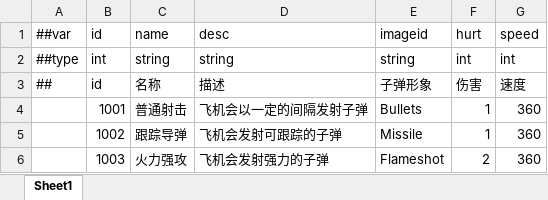
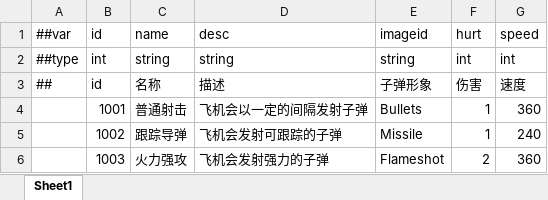
Before and after one commit to rainyt/UGF-Learn, an Excel workbook: XlsData/Datas/#config.bullets.xlsx, sheet Sheet1, drawn as a sheet; values as stored, in another font and other column widths than the file's, no borders; the diff names each change by its address in the sheet, - before the commit and + after, or states it on an @@ line.

```diff
--- a/XlsData/Datas/#config.bullets.xlsx (sheet Sheet1)
+++ b/XlsData/Datas/#config.bullets.xlsx (sheet Sheet1)
-G5: 360
+G5: 240
```
Also changed, not shown: 4 other files.
